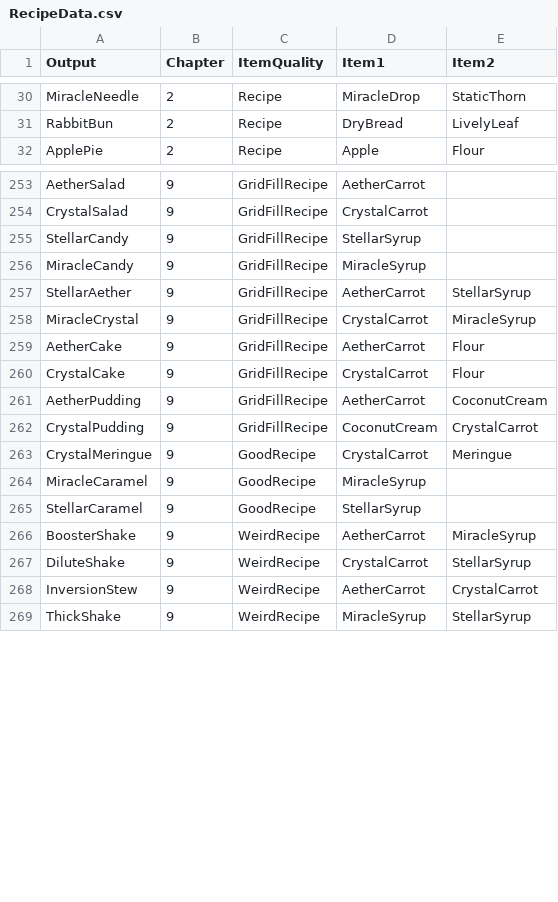
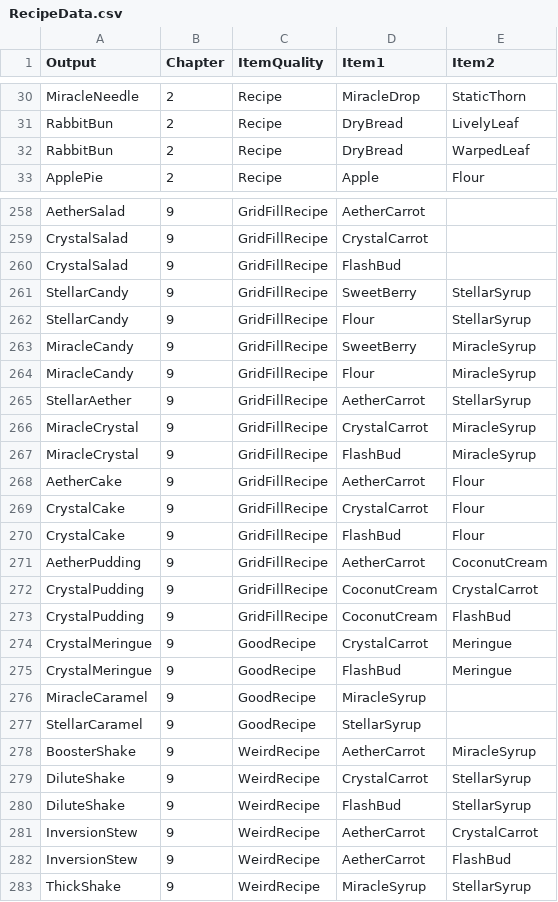
Before and after one commit to Shade-Blade/ProjectElemental, a CSV file: Assets/Resources/Data/RecipeData.csv, drawn as a sheet; only a part is shown, gaps mark what is left out; the diff covers the shown part only.

Commit message:
v0.2
Changes
- Sweet Berry + (X) Syrup recipes now result in (X) Candy (for consistency with the Berry Candy recipe)
- Miracle is no longer cleanseable
- Winning a battle that gives 0 XP will no longer show the "You got 0 XP" text that slides down from the top (unless you have any XP boosting effects active)
- Reduced the opacity of various HUD elements in the rare case that some information is obscured by them (may occur if you have many effects applied at once)
- Highlight text (power sight, status sight) for enemies will display below the arrow for very tall enemies (so that it does not go offscreen)
- Changed how effect icons are displayed when there are many of them that will prevent them from going offscreen
- Now added a 0.5s delay after the last counter move by enemies is done
- Smart Ambush badge now only affects the one doing the first strike (instead of giving both characters an extra action)
- Healing from Counter Flare has been halved
- Added an achievement popup when you get an achievement
- Crystal Keys now stack together in 1 slot in your inventory (Note that unstacked keys should still work correctly)
- 2 new achievements
- Flash Bud can replace Crystal Carrot in Crystal Carrot recipes

Bug fixes
- Stellar Candy and Miracle Candy recipes changed to be consistent with the other (X) Candy recipes (i.e. (X) + Flour)
- Coconut Milk now uses the drink animation instead of eat animation
- Power Sight attack values for Light Smash have now been fixed
- Power Sight attack values for Breaker Smash have now been fixed
- No longer possible for the Miracle effect to stack (so enemy Miracle Blooms can't give themselves a lot of stacks of Miracle and become effectively unkillable)
- Void Crush should no longer result in the HP bar staying visible when it shouldn't
- Smart Ambush no longer does the first strike attack (the badge is supposed to replace it with the bonus action)
- Pause Menu should now display correctly if the window is extremely wide or if the window is resized while paused

```diff
--- a/Assets/Resources/Data/RecipeData.csv
+++ b/Assets/Resources/Data/RecipeData.csv
@@ -31,2 +31,3 @@ MiracleNeedle,2,Recipe,MiracleDrop,StaticThorn
 RabbitBun,2,Recipe,DryBread,LivelyLeaf
+RabbitBun,2,Recipe,DryBread,WarpedLeaf
 ApplePie,2,Recipe,Apple,Flour
@@ -254,11 +259,18 @@ AetherSalad,9,GridFillRecipe,AetherCarrot,
 CrystalSalad,9,GridFillRecipe,CrystalCarrot,
-StellarCandy,9,GridFillRecipe,StellarSyrup,
-MiracleCandy,9,GridFillRecipe,MiracleSyrup,
+CrystalSalad,9,GridFillRecipe,FlashBud,
+StellarCandy,9,GridFillRecipe,SweetBerry,StellarSyrup
+StellarCandy,9,GridFillRecipe,Flour,StellarSyrup
+MiracleCandy,9,GridFillRecipe,SweetBerry,MiracleSyrup
+MiracleCandy,9,GridFillRecipe,Flour,MiracleSyrup
 StellarAether,9,GridFillRecipe,AetherCarrot,StellarSyrup
 MiracleCrystal,9,GridFillRecipe,CrystalCarrot,MiracleSyrup
+MiracleCrystal,9,GridFillRecipe,FlashBud,MiracleSyrup
 AetherCake,9,GridFillRecipe,AetherCarrot,Flour
 CrystalCake,9,GridFillRecipe,CrystalCarrot,Flour
+CrystalCake,9,GridFillRecipe,FlashBud,Flour
 AetherPudding,9,GridFillRecipe,AetherCarrot,CoconutCream
 CrystalPudding,9,GridFillRecipe,CoconutCream,CrystalCarrot
+CrystalPudding,9,GridFillRecipe,CoconutCream,FlashBud
 CrystalMeringue,9,GoodRecipe,CrystalCarrot,Meringue
+CrystalMeringue,9,GoodRecipe,FlashBud,Meringue
 MiracleCaramel,9,GoodRecipe,MiracleSyrup,
@@ -267,3 +279,5 @@ BoosterShake,9,WeirdRecipe,AetherCarrot,MiracleSyrup
 DiluteShake,9,WeirdRecipe,CrystalCarrot,StellarSyrup
+DiluteShake,9,WeirdRecipe,FlashBud,StellarSyrup
 InversionStew,9,WeirdRecipe,AetherCarrot,CrystalCarrot
+InversionStew,9,WeirdRecipe,AetherCarrot,FlashBud
 ThickShake,9,WeirdRecipe,MiracleSyrup,StellarSyrup
```
Also changed, not shown: 4 added rows elsewhere in this file, Assets/Resources/Data/BattleEntityData.csv, Assets/Resources/Data/ItemData.csv, 55 other files.
